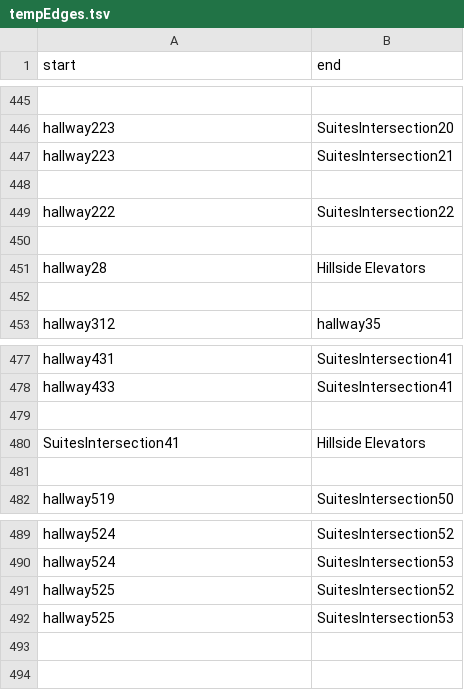
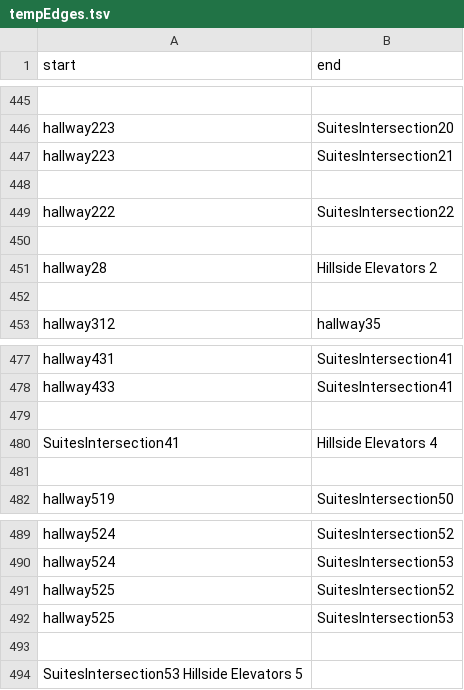
Before and after one commit to SoftEngTeamC/FaulknerMap2, a TSV file: src/main/resources/data/tempEdges.tsv, drawn as a sheet; only a part is shown, gaps mark what is left out.

Commit message:
Update tempEdges.tsv

```diff
--- a/src/main/resources/data/tempEdges.tsv
+++ b/src/main/resources/data/tempEdges.tsv
@@ -450,3 +450,3 @@ hallway222	SuitesIntersection22
 
-hallway28	Hillside Elevators
+hallway28	Hillside Elevators 2
 
@@ -479,3 +479,3 @@ hallway433	SuitesIntersection41
 
-SuitesIntersection41	Hillside Elevators
+SuitesIntersection41	Hillside Elevators 4
 
@@ -492 +492,3 @@ hallway525	SuitesIntersection52
 hallway525	SuitesIntersection53
+
+SuitesIntersection53 Hillside Elevators 5
```
